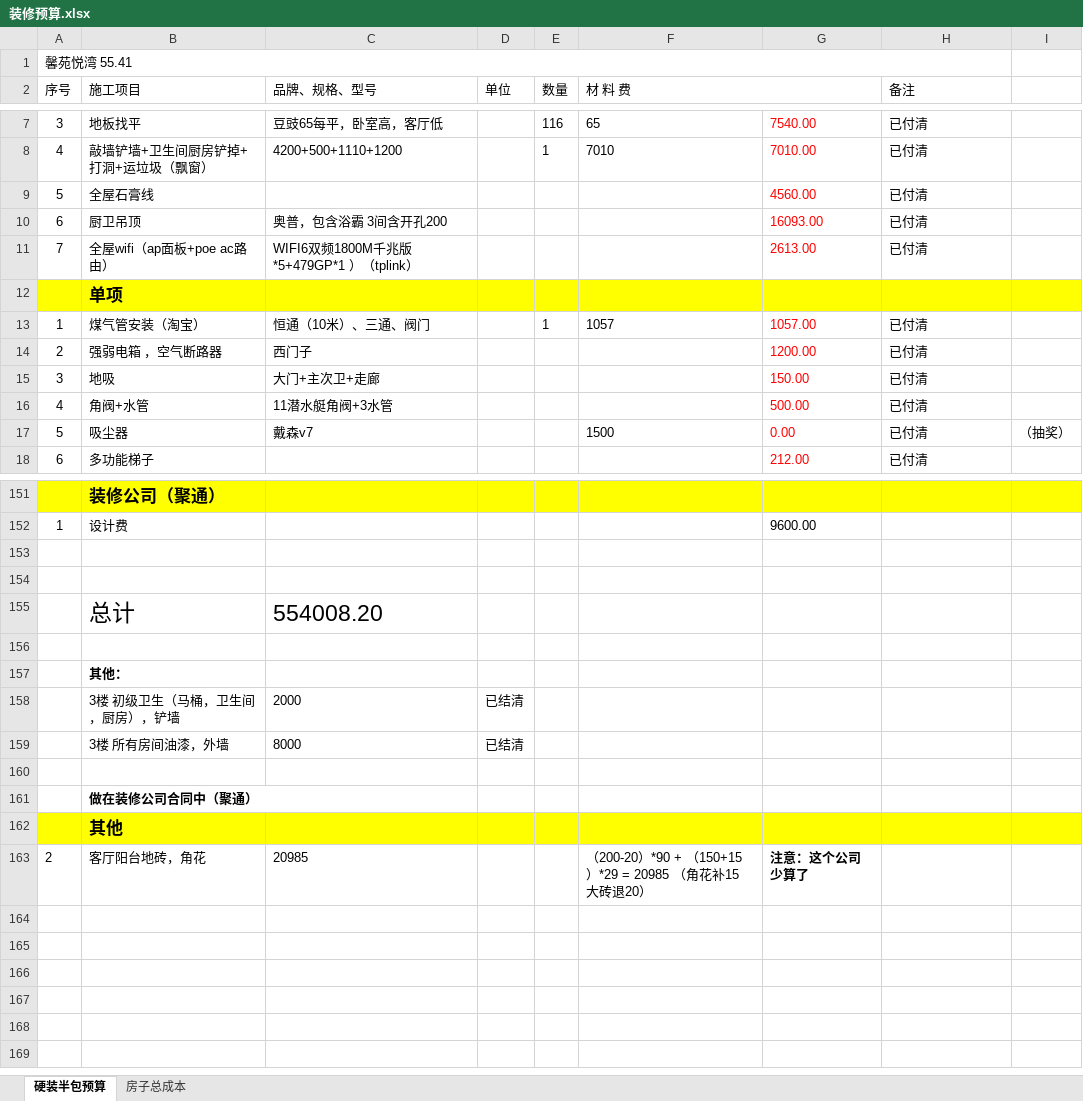
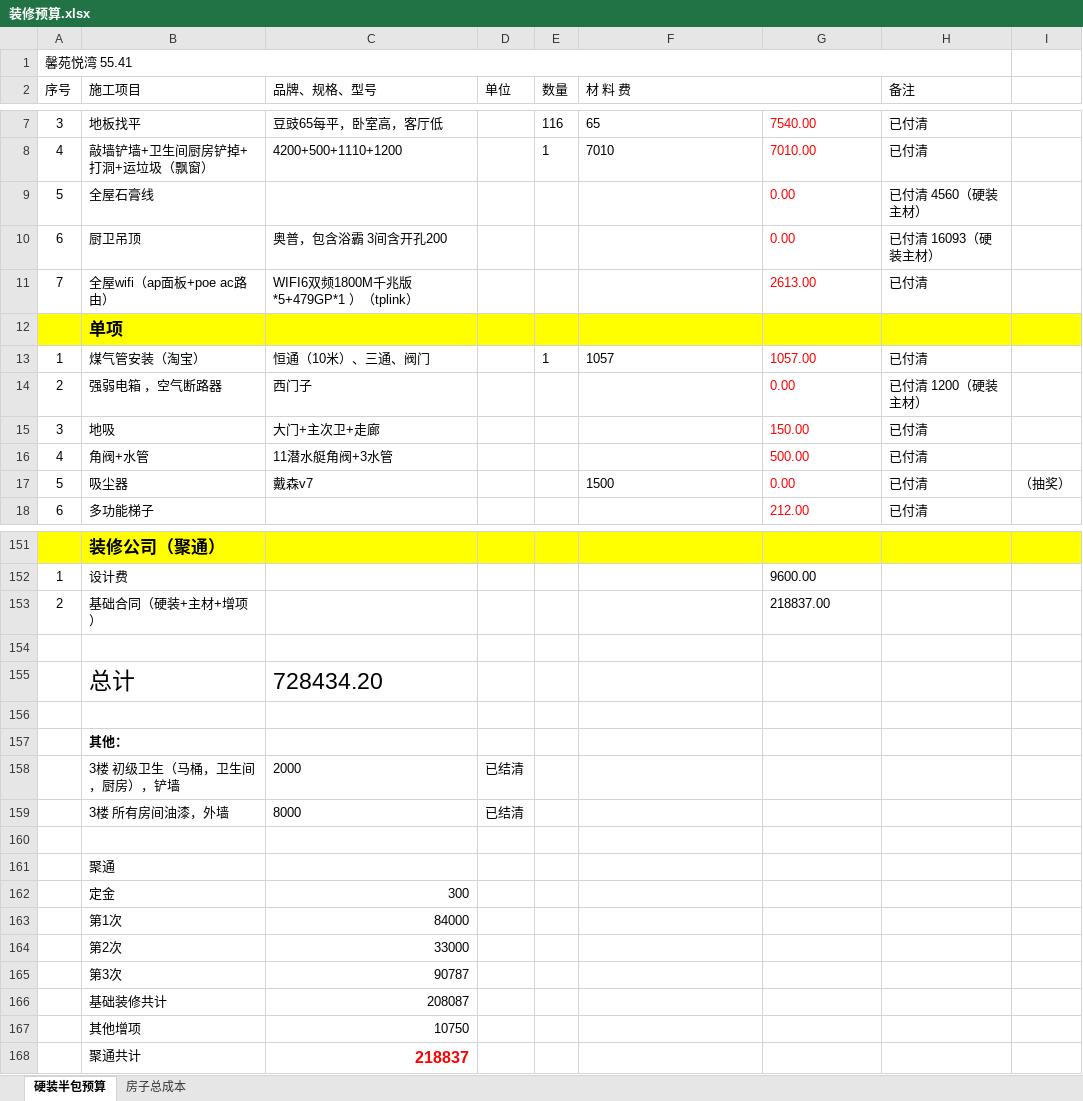
Before and after one commit to shilei-wang/waterdrop, an Excel workbook: common/iris 主要模块/装修预算.xlsx, sheet 硬装半包预算, drawn as a sheet; only a part is shown, gaps mark what is left out; values as stored, in another font and other column widths than the file's, no borders; removed rows and columns are numbered as before the commit, all else as after; the diff covers the shown part only; the diff names each change by its address in the sheet, - before the commit and + after, or states it on an @@ line.

```diff
--- a/common/iris 主要模块/装修预算.xlsx (sheet 硬装半包预算)
+++ b/common/iris 主要模块/装修预算.xlsx (sheet 硬装半包预算)
-G9: 4560.00
+G9: 0.00
-H9 (备注): 已付清
+H9 (备注): 已付清 4560（硬装主材）
-G10: 16093.00
+G10: 0.00
-H10 (备注): 已付清
+H10 (备注): 已付清 16093（硬装主材）
-G14: 1200.00
+G14: 0.00
-H14 (备注): 已付清
+H14 (备注): 已付清 1200（硬装主材）
+row 153: 2 | 基础合同（硬装+主材+增项） |  |  |  |  | 218837.00
-row 155: (empty)
+row 155:  | 总计 | 728434.20
-row 155:  | 总计 | 554008.20
-B161 (施工项目): 做在装修公司合同中（聚通）
+B161 (施工项目): 聚通
-B161 bold: on
+B161 bold: off
-row 162:  | 其他
-row 163: 2 | 客厅阳台地砖，角花 | 20985 |  |  | （200-20）*90 + （150+15）*29 = 20985 （角花补15 大砖退20） | 注意：这个公司少算了
+row 162:  | 定金 | 300
+row 163:  | 第1次 | 84000
+row 164:  | 第2次 | 33000
+row 165:  | 第3次 | 90787
+row 166:  | 基础装修共计 | 208087
+row 167:  | 其他增项 | 10750
+row 168:  | 聚通共计 | 218837
```
Also changed, not shown: 4 edited cells elsewhere in this sheet, sheet 房子总成本, 6 other files.
